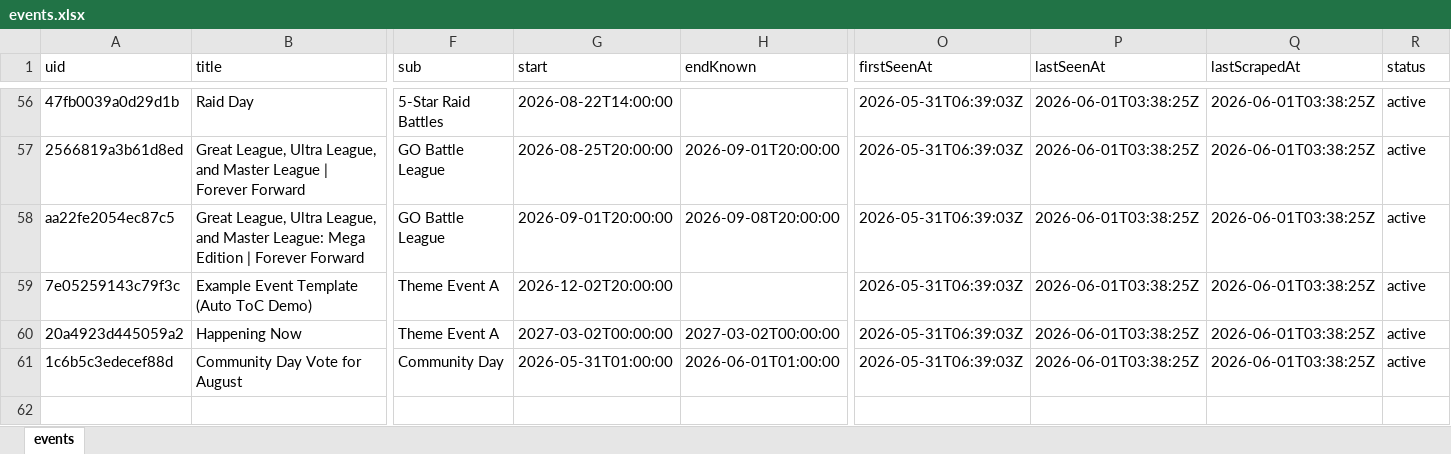
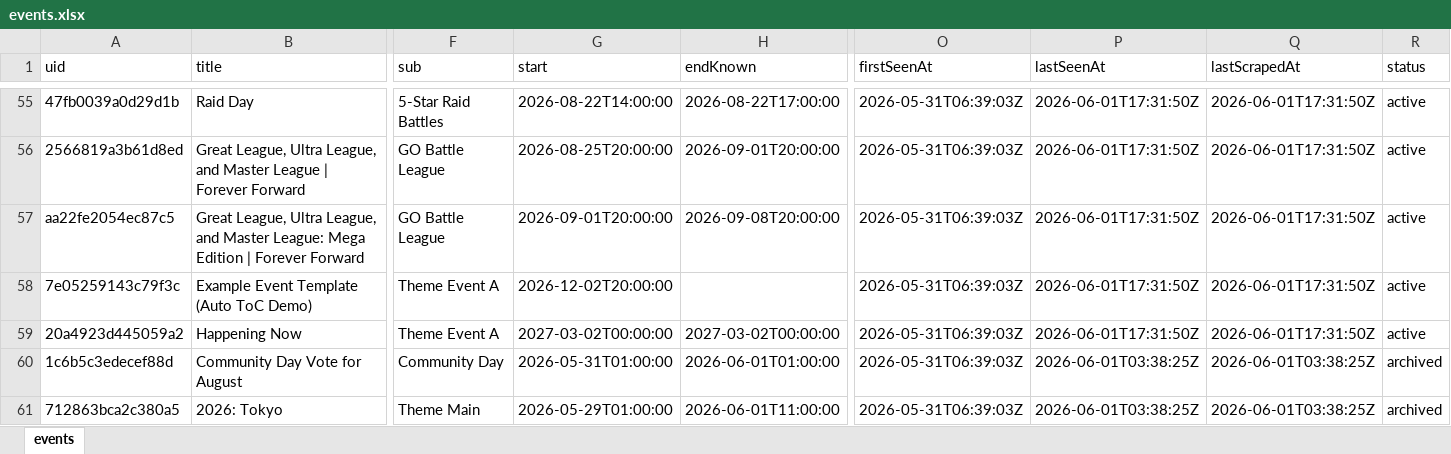
Before and after one commit to Yang-Zhang-717/NeatDuck_Timeline, an Excel workbook: data/events.xlsx, sheet events, drawn as a sheet; only a part is shown, gaps mark what is left out; values as stored, in another font and other column widths than the file's, no borders; addresses are those after the commit; rows hold the shown columns only; the diff covers the shown part only; the diff names each change by its address in the sheet, - before the commit and + after, or states it on an @@ line.

```diff
--- a/data/events.xlsx (sheet events)
+++ b/data/events.xlsx (sheet events)
-H55 (endKnown): (empty)
+H55 (endKnown): 2026-08-22T17:00:00
-P55:P59 (lastSeenAt): 2026-06-01T03:38:25Z
+P55:P59 (lastSeenAt): 2026-06-01T17:31:50Z
-Q55:Q59 (lastScrapedAt): 2026-06-01T03:38:25Z
+Q55:Q59 (lastScrapedAt): 2026-06-01T17:31:50Z
-R60 (status): active
+R60 (status): archived
+row 61: 712863bca2c380a5 | 2026: Tokyo | Theme Main | 2026-05-29T01:00:00 | 2026-06-01T11:00:00 | 2026-05-31T06:39:03Z | 2026-06-01T03:38:25Z | 2026-06-01T03:38:25Z | archived
```
Also changed, not shown: 1 removed row and 113 edited cells elsewhere in this sheet, 4 other files.
